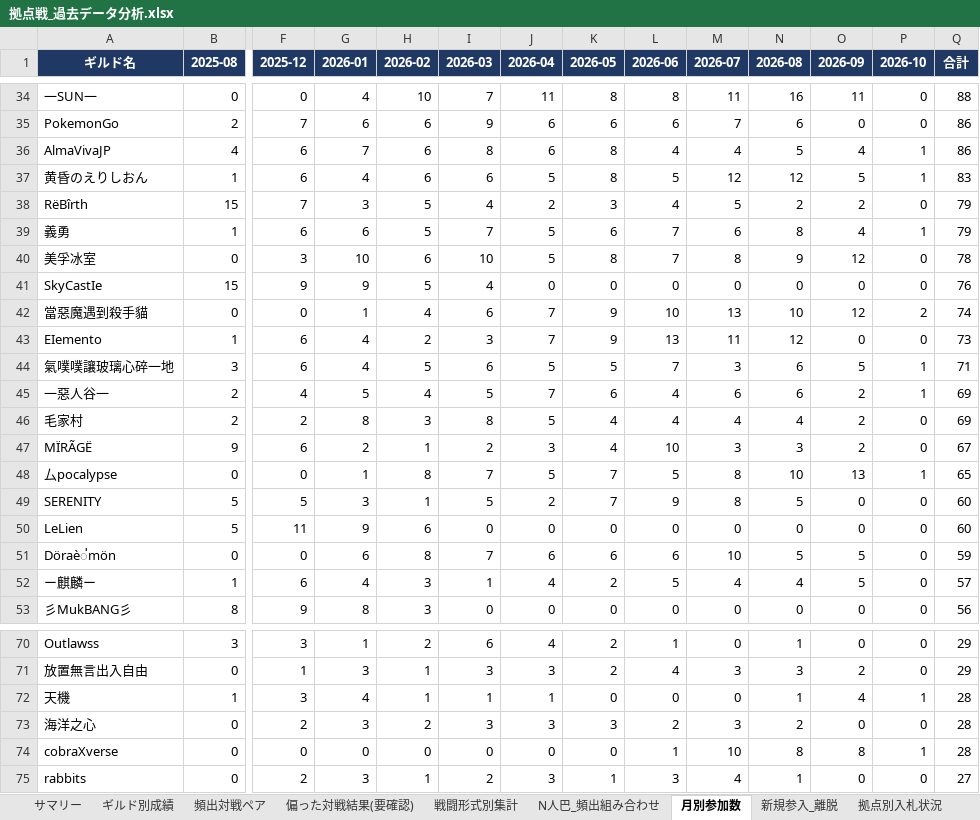
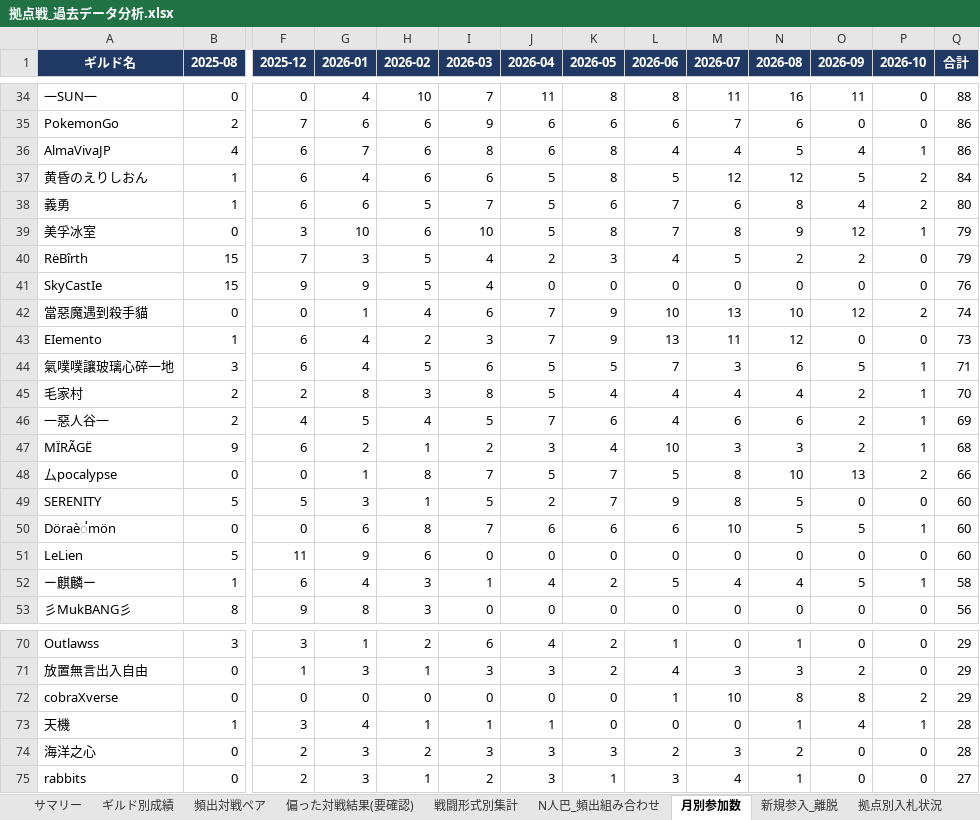
Before and after one commit to Lily-0619/bdm-node-war-tracker, an Excel workbook: report/output/拠点戦_過去データ分析.xlsx, sheet 月別参加数, drawn as a sheet; only a part is shown, gaps mark what is left out; values as stored, in another font and other column widths than the file's, no borders; removed rows and columns are numbered as before the commit, all else as after; rows hold the shown columns only; the diff covers the shown part only; the diff names each change by its address in the sheet, - before the commit and + after, or states it on an @@ line.

```diff
--- a/report/output/拠点戦_過去データ分析.xlsx (sheet 月別参加数)
+++ b/report/output/拠点戦_過去データ分析.xlsx (sheet 月別参加数)
-P37 (2026-10): 1
+P37 (2026-10): 2
-Q37 (合計): 83
+Q37 (合計): 84
+row 38: 義勇 | 1 | 6 | 6 | 5 | 7 | 5 | 6 | 7 | 6 | 8 | 4 | 2 | 80
+row 39: 美孚冰室 | 0 | 3 | 10 | 6 | 10 | 5 | 8 | 7 | 8 | 9 | 12 | 1 | 79
-row 39: 義勇 | 1 | 6 | 6 | 5 | 7 | 5 | 6 | 7 | 6 | 8 | 4 | 1 | 79
-row 40: 美孚冰室 | 0 | 3 | 10 | 6 | 10 | 5 | 8 | 7 | 8 | 9 | 12 | 0 | 78
+row 45: 毛家村 | 2 | 2 | 8 | 3 | 8 | 5 | 4 | 4 | 4 | 4 | 2 | 1 | 70
-row 46: 毛家村 | 2 | 2 | 8 | 3 | 8 | 5 | 4 | 4 | 4 | 4 | 2 | 0 | 69
-P47 (2026-10): 0
+P47 (2026-10): 1
-Q47 (合計): 67
+Q47 (合計): 68
-P48 (2026-10): 1
+P48 (2026-10): 2
-Q48 (合計): 65
+Q48 (合計): 66
+row 50: Döraè่mön | 0 | 0 | 6 | 8 | 7 | 6 | 6 | 6 | 10 | 5 | 5 | 1 | 60
-row 51: Döraè่mön | 0 | 0 | 6 | 8 | 7 | 6 | 6 | 6 | 10 | 5 | 5 | 0 | 59
-P52 (2026-10): 0
+P52 (2026-10): 1
-Q52 (合計): 57
+Q52 (合計): 58
+row 72: cobraXverse | 0 | 0 | 0 | 0 | 0 | 0 | 0 | 1 | 10 | 8 | 8 | 2 | 29
-row 74: cobraXverse | 0 | 0 | 0 | 0 | 0 | 0 | 0 | 1 | 10 | 8 | 8 | 1 | 28
```
Also changed, not shown: 5 added rows, 5 removed rows and 26 edited cells elsewhere in this sheet, sheet ギルド別成績, sheet 頻出対戦ペア, sheet 拠点別入札状況, sheet 新規参入_離脱, sheet N人巴_頻出組み合わせ, sheet 戦闘形式別集計, 2 more sheets, 8 other files.
